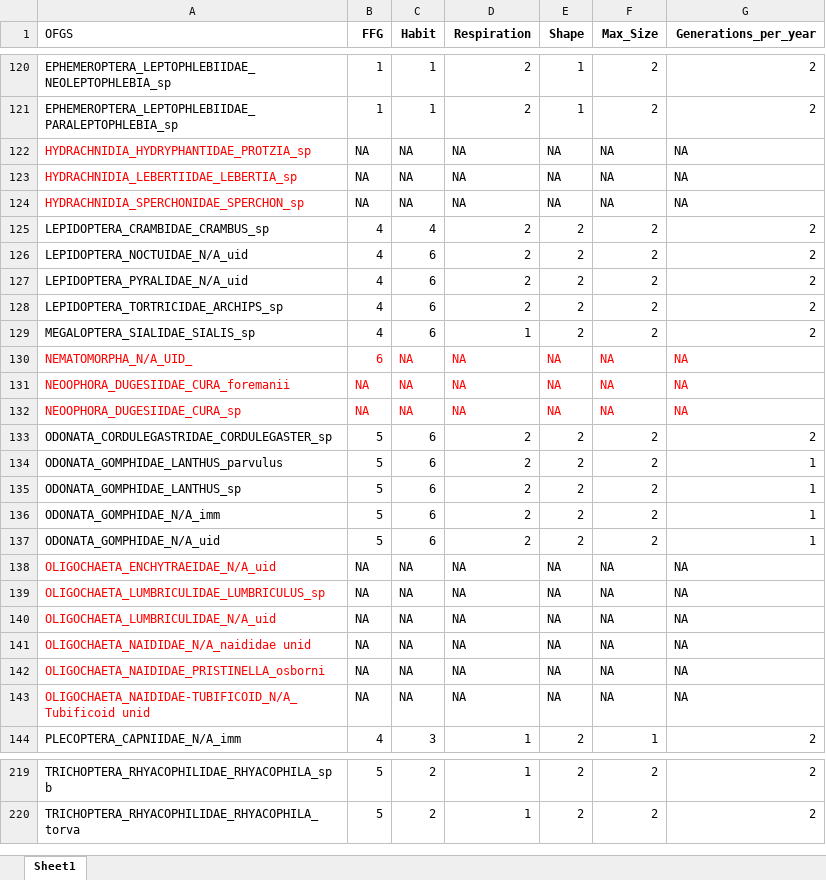
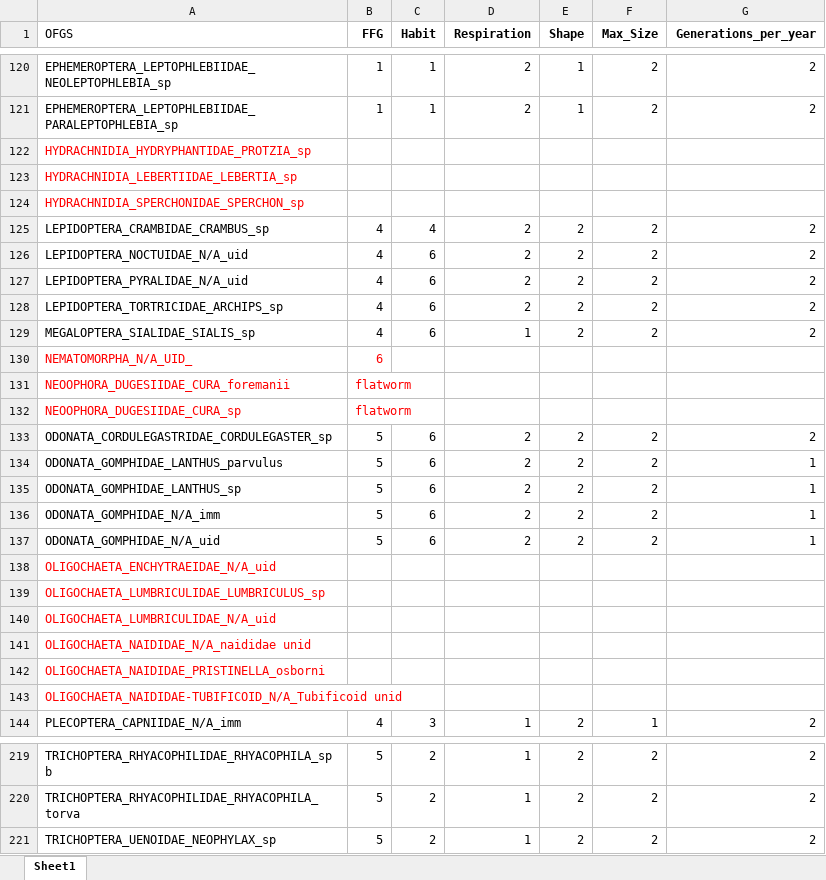
Before and after one commit to PEGutierrezF/uvm_students, an Excel workbook: 2023 Philip Hampson/functional analysis/traits.xlsx, sheet Sheet1, drawn as a sheet; only a part is shown, gaps mark what is left out; values as stored, in another font and other column widths than the file's, no borders; the diff names each change by its address in the sheet, - before the commit and + after, or states it on an @@ line.

Commit message:
data

```diff
--- a/2023 Philip Hampson/functional analysis/traits.xlsx (sheet Sheet1)
+++ b/2023 Philip Hampson/functional analysis/traits.xlsx (sheet Sheet1)
-B122:B124 (FFG): NA
+B122:B124 (FFG): (empty)
-C122:C124 (Habit): NA
+C122:C124 (Habit): (empty)
-D122:D124 (Respiration): NA
+D122:D124 (Respiration): (empty)
-E122:E124 (Shape): NA
+E122:E124 (Shape): (empty)
-F122:F124 (Max_Size): NA
+F122:F124 (Max_Size): (empty)
-G122:G124 (Generations_per_year): NA
+G122:G124 (Generations_per_year): (empty)
-C130:C132 (Habit): NA
+C130:C132 (Habit): (empty)
-D130:D132 (Respiration): NA
+D130:D132 (Respiration): (empty)
-E130:E132 (Shape): NA
+E130:E132 (Shape): (empty)
-F130:F132 (Max_Size): NA
+F130:F132 (Max_Size): (empty)
-G130:G132 (Generations_per_year): NA
+G130:G132 (Generations_per_year): (empty)
-B131:B132 (FFG): NA
+B131:B132 (FFG): flatworm
-B138:B143 (FFG): NA
+B138:B143 (FFG): (empty)
-C138:C143 (Habit): NA
+C138:C143 (Habit): (empty)
-D138:D143 (Respiration): NA
+D138:D143 (Respiration): (empty)
-E138:E143 (Shape): NA
+E138:E143 (Shape): (empty)
-F138:F143 (Max_Size): NA
+F138:F143 (Max_Size): (empty)
-G138:G143 (Generations_per_year): NA
+G138:G143 (Generations_per_year): (empty)
+row 221: TRICHOPTERA_UENOIDAE_NEOPHYLAX_sp | 5 | 2 | 1 | 2 | 2 | 2
```
Also changed, not shown: 2 other files.
